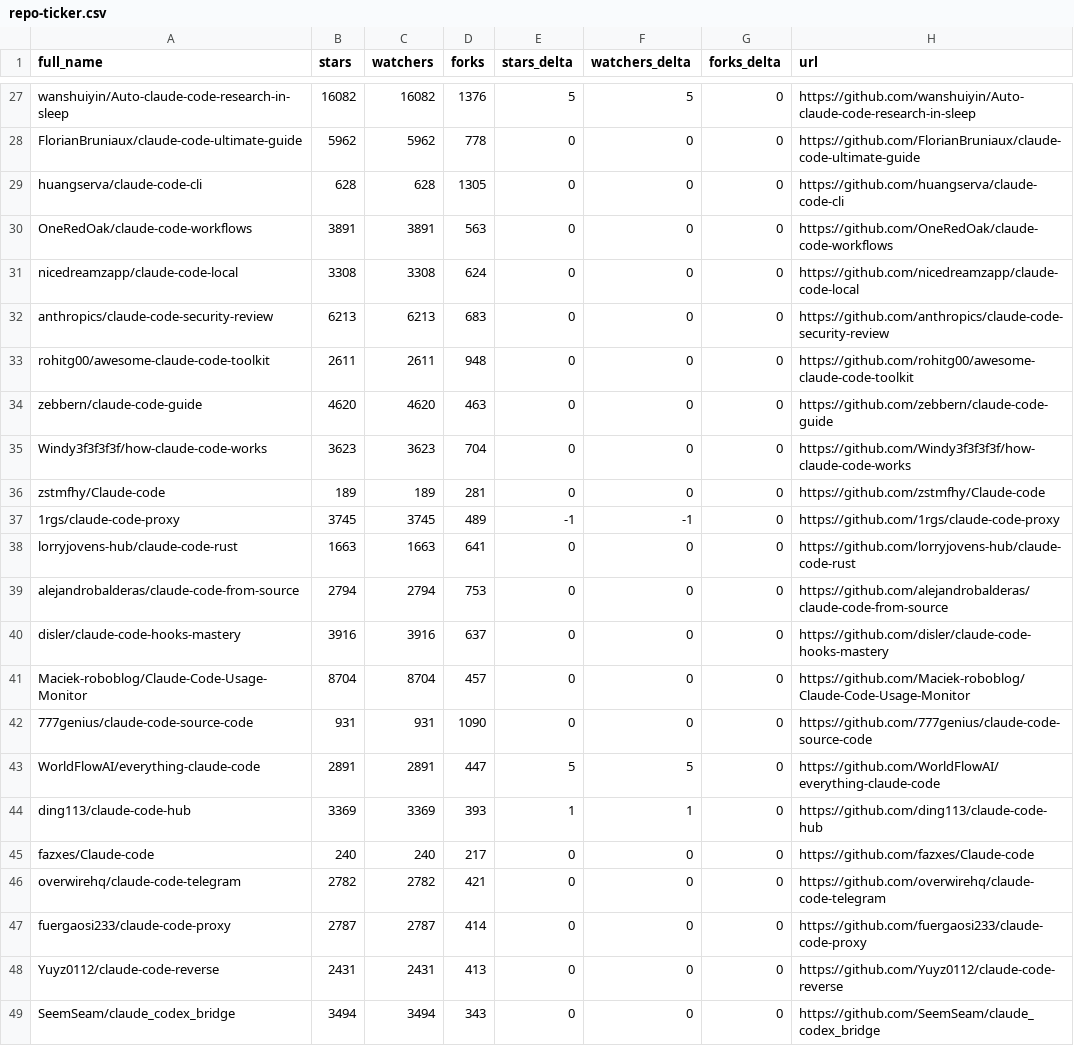
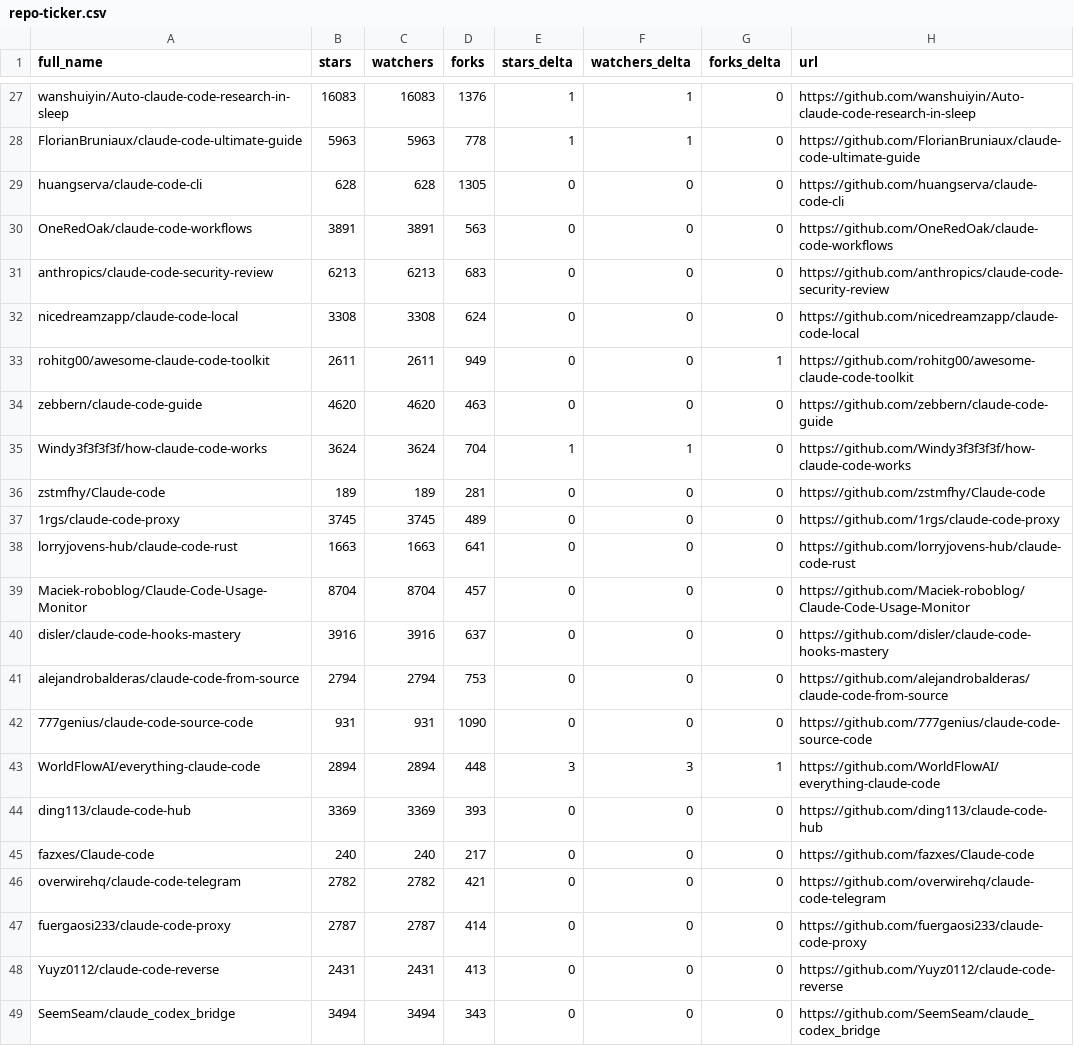
Before and after one commit to pablosoares-jd/awesome-claude-code, a CSV file: data/repo-ticker.csv, drawn as a sheet; only a part is shown, gaps mark what is left out; the diff covers the shown part only; the diff names each change by its address in the sheet, - before the commit and + after, or states it on an @@ line.

```diff
--- a/data/repo-ticker.csv
+++ b/data/repo-ticker.csv
-B27 (stars): 16082
+B27 (stars): 16083
-C27 (watchers): 16082
+C27 (watchers): 16083
-E27 (stars_delta): 5
+E27 (stars_delta): 1
-F27 (watchers_delta): 5
+F27 (watchers_delta): 1
-B28 (stars): 5962
+B28 (stars): 5963
-C28 (watchers): 5962
+C28 (watchers): 5963
-E28 (stars_delta): 0
+E28 (stars_delta): 1
-F28 (watchers_delta): 0
+F28 (watchers_delta): 1
@@ row 32 moved to row 31: anthropics/claude-code-security-review @@
-D33 (forks): 948
+D33 (forks): 949
-G33 (forks_delta): 0
+G33 (forks_delta): 1
-B35 (stars): 3623
+B35 (stars): 3624
-C35 (watchers): 3623
+C35 (watchers): 3624
-E35 (stars_delta): 0
+E35 (stars_delta): 1
-F35 (watchers_delta): 0
+F35 (watchers_delta): 1
-E37 (stars_delta): -1
+E37 (stars_delta): 0
-F37 (watchers_delta): -1
+F37 (watchers_delta): 0
@@ row 41 moved to row 39: Maciek-roboblog/Claude-Code-Usage-Monito… @@
-B43 (stars): 2891
+B43 (stars): 2894
-C43 (watchers): 2891
+C43 (watchers): 2894
-D43 (forks): 447
+D43 (forks): 448
-E43 (stars_delta): 5
+E43 (stars_delta): 3
-F43 (watchers_delta): 5
+F43 (watchers_delta): 3
-G43 (forks_delta): 0
+G43 (forks_delta): 1
-E44 (stars_delta): 1
+E44 (stars_delta): 0
-F44 (watchers_delta): 1
+F44 (watchers_delta): 0
```
Also changed, not shown: 1 added row, 1 removed row and 107 edited cells elsewhere in this file, 2 other files.
